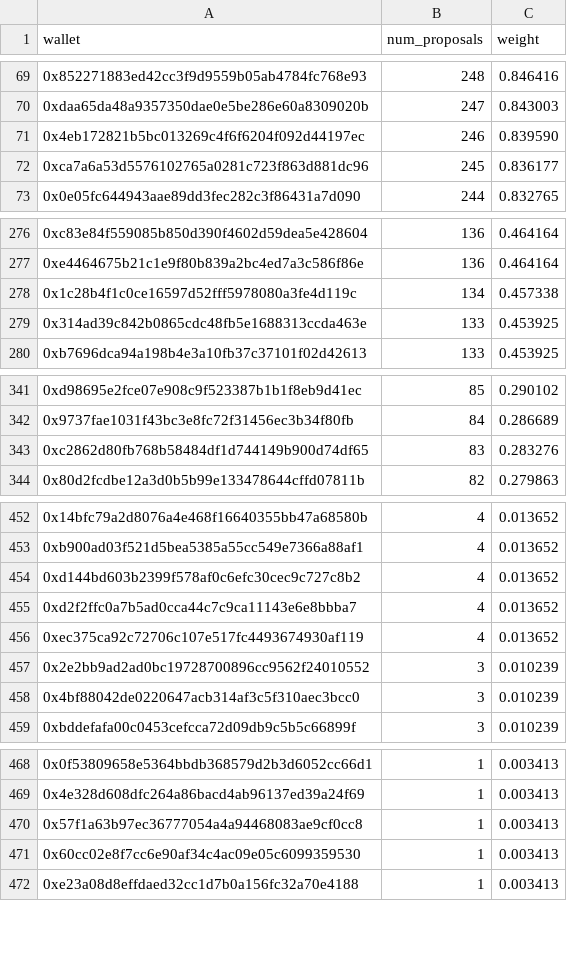
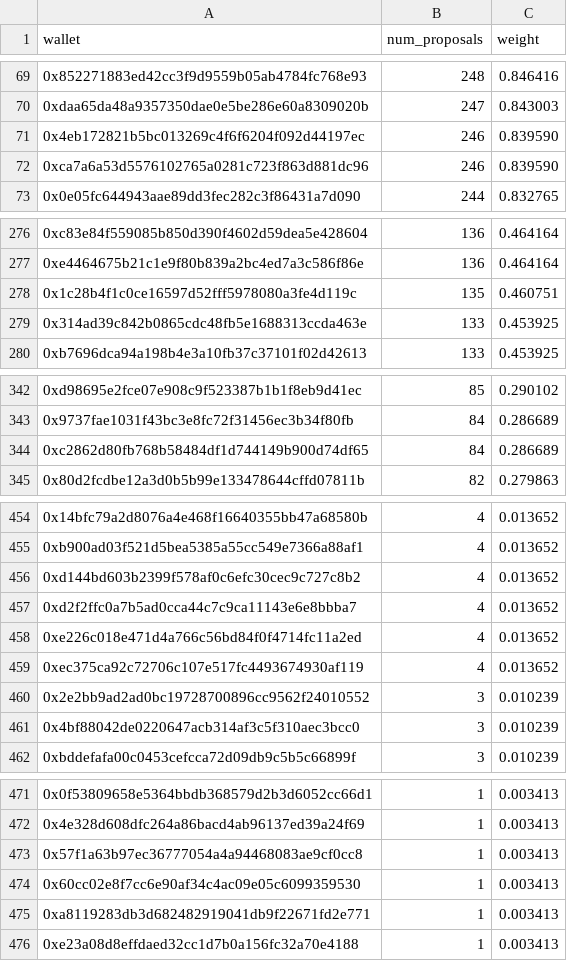
Before and after one commit to pgendreau/aavegotchi-ptd, a CSV file: VotingData/OutputWeights.csv, drawn as a sheet; only a part is shown, gaps mark what is left out; the diff covers the shown part only.

```diff
--- a/VotingData/OutputWeights.csv
+++ b/VotingData/OutputWeights.csv
@@ -71,3 +71,3 @@ wallet,num_proposals,weight
 0x4eb172821b5bc013269c4f6f6204f092d44197ec,246,0.839590
-0xca7a6a53d5576102765a0281c723f863d881dc96,245,0.836177
+0xca7a6a53d5576102765a0281c723f863d881dc96,246,0.839590
 0x0e05fc644943aae89dd3fec282c3f86431a7d090,244,0.832765
@@ -277,3 +277,3 @@ wallet,num_proposals,weight
 0xe4464675b21c1e9f80b839a2bc4ed7a3c586f86e,136,0.464164
-0x1c28b4f1c0ce16597d52fff5978080a3fe4d119c,134,0.457338
+0x1c28b4f1c0ce16597d52fff5978080a3fe4d119c,135,0.460751
 0x314ad39c842b0865cdc48fb5e1688313ccda463e,133,0.453925
@@ -342,3 +343,3 @@ wallet,num_proposals,weight
 0x9737fae1031f43bc3e8fc72f31456ec3b34f80fb,84,0.286689
-0xc2862d80fb768b58484df1d744149b900d74df65,83,0.283276
+0xc2862d80fb768b58484df1d744149b900d74df65,84,0.286689
 0x80d2fcdbe12a3d0b5b99e133478644cffd07811b,82,0.279863
@@ -455,2 +457,3 @@ wallet,num_proposals,weight
 0xd2f2ffc0a7b5ad0cca44c7c9ca11143e6e8bbba7,4,0.013652
+0xe226c018e471d4a766c56bd84f0f4714fc11a2ed,4,0.013652
 0xec375ca92c72706c107e517fc4493674930af119,4,0.013652
@@ -471,2 +474,3 @@ wallet,num_proposals,weight
 0x60cc02e8f7cc6e90af34c4ac09e05c6099359530,1,0.003413
+0xa8119283db3d682482919041db9f22671fd2e771,1,0.003413
 0xe23a08d8effdaed32cc1d7b0a156fc32a70e4188,1,0.003413
```
Also changed, not shown: 5 added rows, 3 removed rows and 2 edited cells elsewhere in this file, RF/OutputRFRewards.csv, VotingData/EligibleWalletsLatest.csv.
